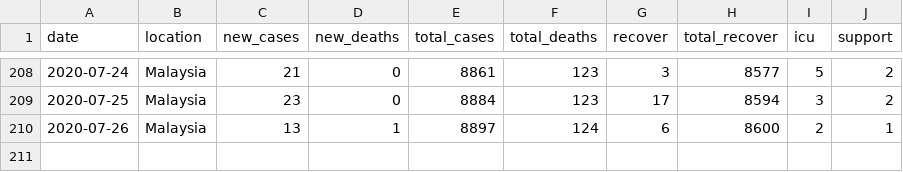
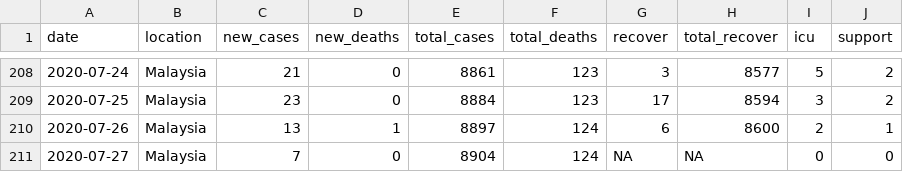
Before and after one commit to wnarifin/covid-19-malaysia, a CSV file: covid-19_my.csv, drawn as a sheet; only a part is shown, gaps mark what is left out.

```diff
--- a/covid-19_my.csv
+++ b/covid-19_my.csv
@@ -210 +210,2 @@
 2020-07-26,"Malaysia",13,1,8897,124,6,8600,2,1
+2020-07-27,"Malaysia",7,0,8904,124,NA,NA,0,0
```
Also changed, not shown: covid-19_my_full.csv, covid-19_my_state.csv, 1 other file.
